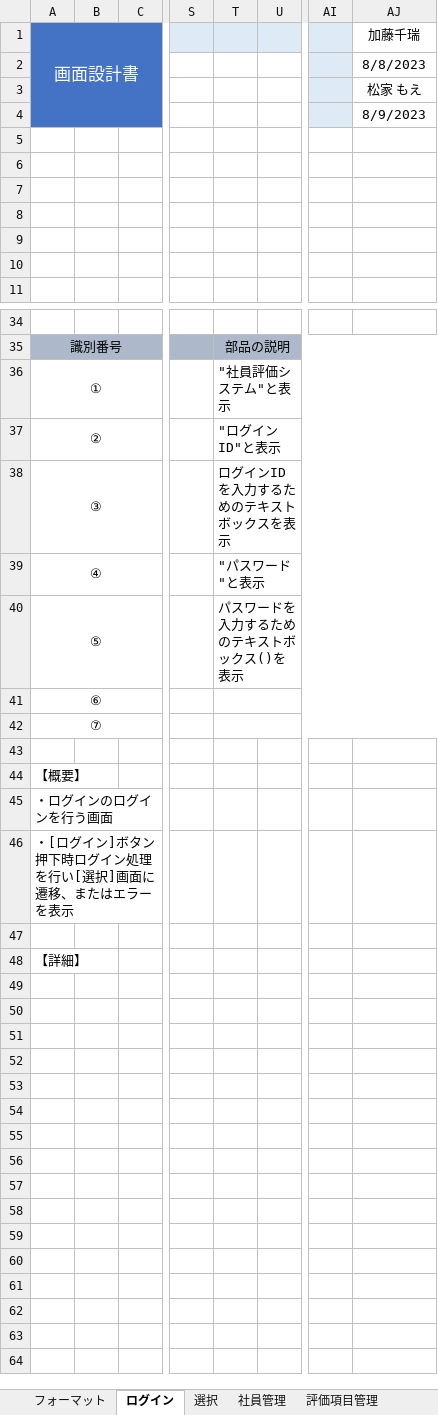
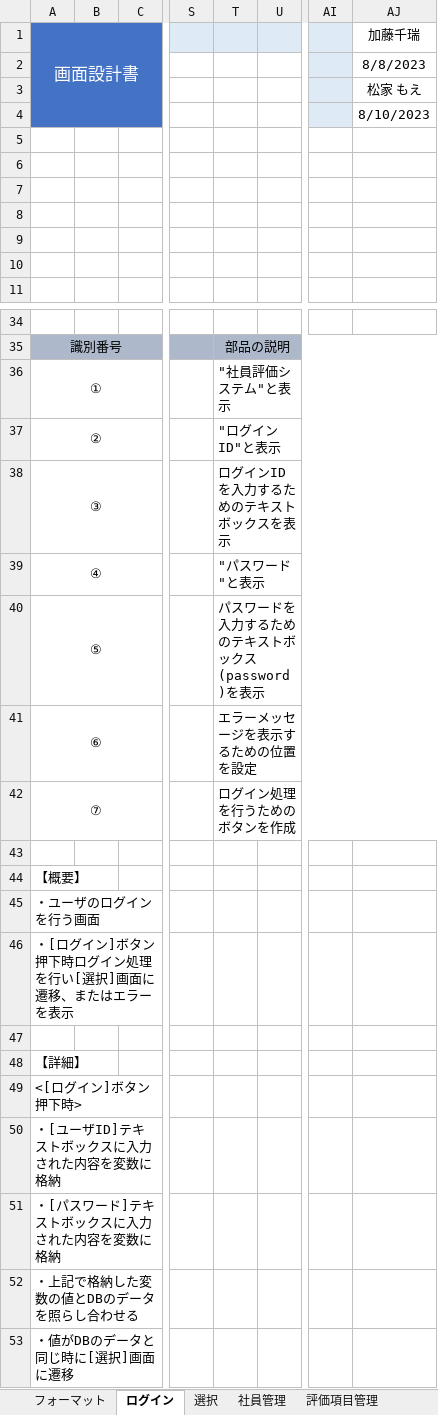
Before and after one commit to neko-zukin/company_evaluation, an Excel workbook: 設計書/画面設計v1_松家.xlsx, sheet ログイン, drawn as a sheet; only a part is shown, gaps mark what is left out; values as stored, in another font and other column widths than the file's, no borders; charts and pictures not drawn; rows hold the shown columns only; the diff names each change by its address in the sheet, - before the commit and + after, or states it on an @@ line.

```diff
--- a/設計書/画面設計v1_松家.xlsx (sheet ログイン)
+++ b/設計書/画面設計v1_松家.xlsx (sheet ログイン)
-AJ4 (加藤千瑞): 8/9/2023
+AJ4 (加藤千瑞): 8/10/2023
-T40: パスワードを入力するためのテキストボックス()を表示
+T40: パスワードを入力するためのテキストボックス(password)を表示
-T41: (empty)
+T41: エラーメッセージを表示するための位置を設定
-T42: (empty)
+T42: ログイン処理を行うためのボタンを作成
-A45 (画面設計書): ・ログインのログインを行う画面
+A45 (画面設計書): ・ユーザのログインを行う画面
+row 49: <[ログイン]ボタン押下時>
+row 50: ・[ユーザID]テキストボックスに入力された内容を変数に格納
+row 51: ・[パスワード]テキストボックスに入力された内容を変数に格納
+row 52: ・上記で格納した変数の値とDBのデータを照らし合わせる
+row 53: ・値がDBのデータと同じ時に[選択]画面に遷移
```
Also changed, not shown: sheet 社員管理, sheet 選択, sheet 会社評価管理, sheet 評価項目管理, charts or pictures.
